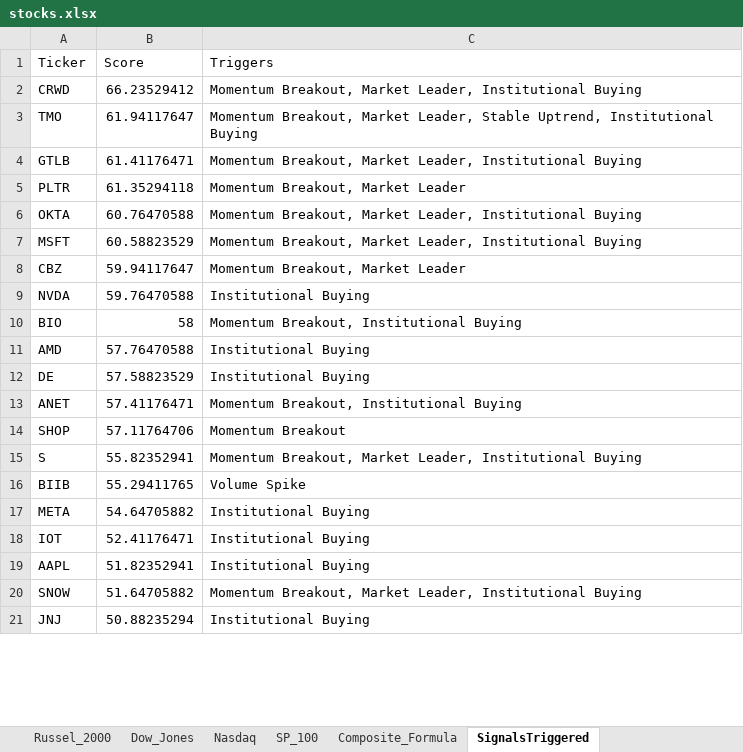
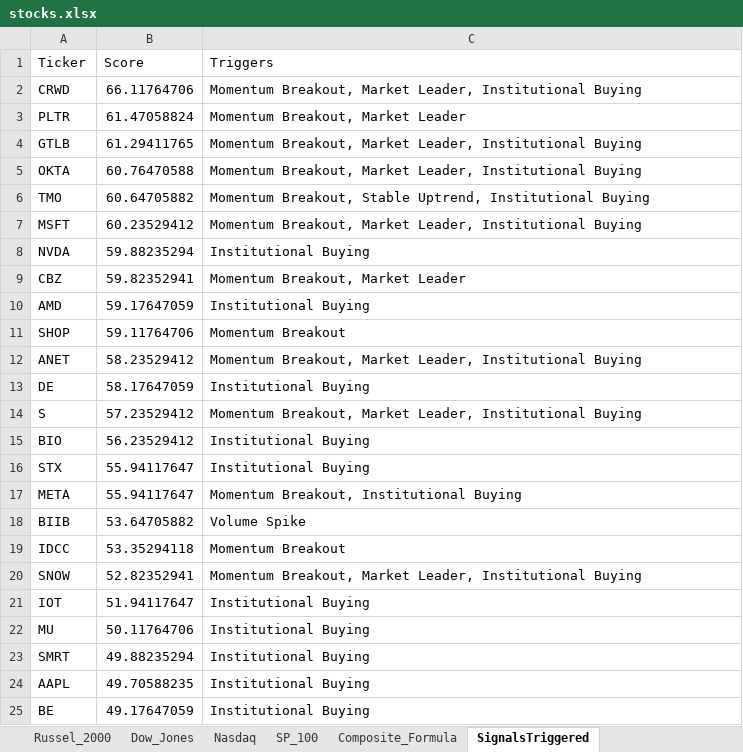
Before and after one commit to srijaipur/stocks-analytics-engine, an Excel workbook: stocks.xlsx, sheet SignalsTriggered, drawn as a sheet; only a part is shown; values as stored, in another font and other column widths than the file's, no borders; removed rows and columns are numbered as before the commit, all else as after; the diff covers the shown part only; the diff names each change by its address in the sheet, - before the commit and + after, or states it on an @@ line.

```diff
--- a/stocks.xlsx (sheet SignalsTriggered)
+++ b/stocks.xlsx (sheet SignalsTriggered)
-B2 (Score): 66.23529412
+B2 (Score): 66.11764706
-row 3: TMO | 61.94117647 | Momentum Breakout, Market Leader, Stable Uptrend, Institutional Buying
-row 4: GTLB | 61.41176471 | Momentum Breakout, Market Leader, Institutional Buying
-B3 (Score): 61.35294118
+B3 (Score): 61.47058824
+row 4: GTLB | 61.29411765 | Momentum Breakout, Market Leader, Institutional Buying
+row 6: TMO | 60.64705882 | Momentum Breakout, Stable Uptrend, Institutional Buying
-B7 (Score): 60.58823529
+B7 (Score): 60.23529412
-row 8: CBZ | 59.94117647 | Momentum Breakout, Market Leader
-B8 (Score): 59.76470588
+B8 (Score): 59.88235294
-row 10: BIO | 58 | Momentum Breakout, Institutional Buying
+row 9: CBZ | 59.82352941 | Momentum Breakout, Market Leader
-B10 (Score): 57.76470588
+B10 (Score): 59.17647059
-row 12: DE | 57.58823529 | Institutional Buying
-row 13: ANET | 57.41176471 | Momentum Breakout, Institutional Buying
-B11 (Score): 57.11764706
+B11 (Score): 59.11764706
+row 12: ANET | 58.23529412 | Momentum Breakout, Market Leader, Institutional Buying
+row 13: DE | 58.17647059 | Institutional Buying
-B14 (Score): 55.82352941
+B14 (Score): 57.23529412
+row 15: BIO | 56.23529412 | Institutional Buying
+row 16: STX | 55.94117647 | Institutional Buying
+row 17: META | 55.94117647 | Momentum Breakout, Institutional Buying
-B18 (Score): 55.29411765
+B18 (Score): 53.64705882
-row 17: META | 54.64705882 | Institutional Buying
+row 19: IDCC | 53.35294118 | Momentum Breakout
+row 20: SNOW | 52.82352941 | Momentum Breakout, Market Leader, Institutional Buying
-B21 (Score): 52.41176471
+B21 (Score): 51.94117647
+row 22: MU | 50.11764706 | Institutional Buying
+row 23: SMRT | 49.88235294 | Institutional Buying
-B24 (Score): 51.82352941
+B24 (Score): 49.70588235
-row 20: SNOW | 51.64705882 | Momentum Breakout, Market Leader, Institutional Buying
-row 21: JNJ | 50.88235294 | Institutional Buying
+row 25: BE | 49.17647059 | Institutional Buying
```
Also changed, not shown: 12 added rows, 16 removed rows and 12 edited cells elsewhere in this sheet, sheet ScoresCurrent, sheet ScoresPreviousDay, 6 other files.
